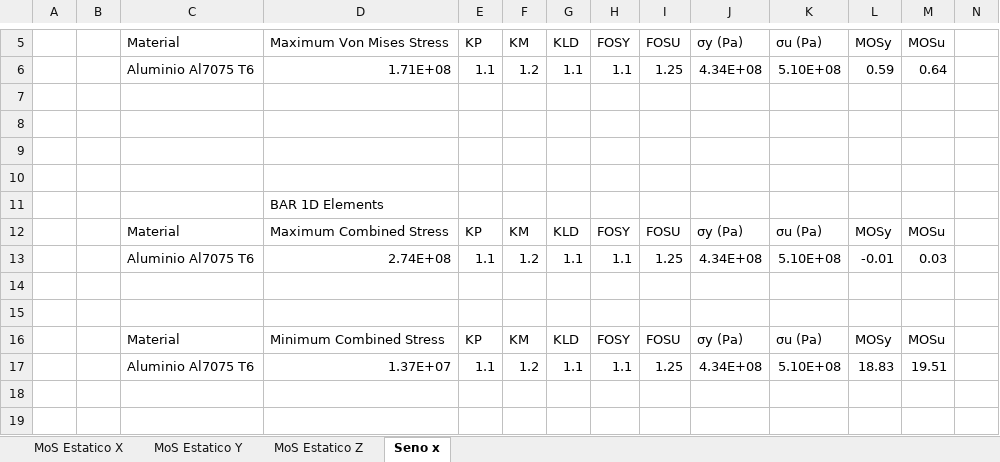
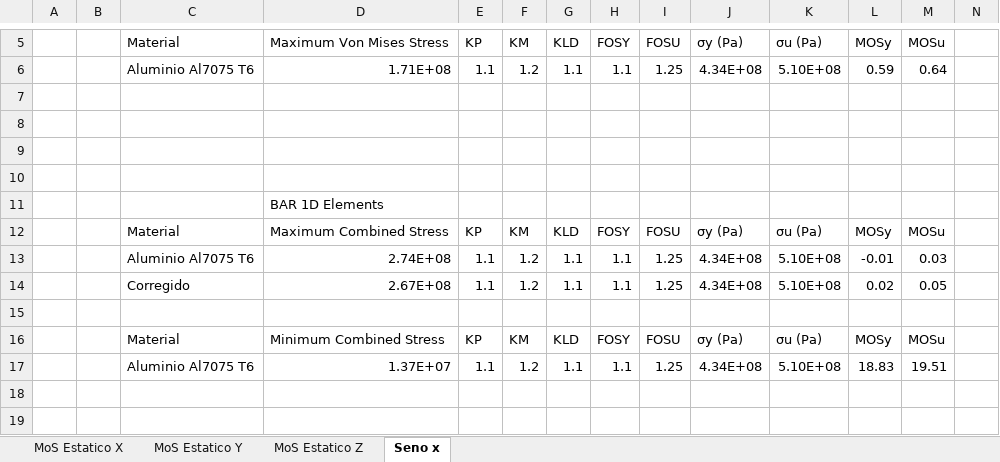
Before and after one commit to JavierVegam/Minisat_est_Analisis_RJ, an Excel workbook: Calculos/MoS_bueno1.xlsx, sheet Seno x, drawn as a sheet; only a part is shown, gaps mark what is left out; values as stored, in another font and other column widths than the file's, no borders; conditional formats not drawn; the diff names each change by its address in the sheet, - before the commit and + after, or states it on an @@ line.

```diff
--- a/Calculos/MoS_bueno1.xlsx (sheet Seno x)
+++ b/Calculos/MoS_bueno1.xlsx (sheet Seno x)
-C14 (Material): (empty)
+C14 (Material): Corregido
-D14 (Maximum Von Mises Stress): (empty)
+D14 (Maximum Von Mises Stress): 2.67E+08
-E14 (KP): (empty)
+E14 (KP): 1.1
-F14 (KM): (empty)
+F14 (KM): 1.2
-G14 (KLD): (empty)
+G14 (KLD): 1.1
-H14 (FOSY): (empty)
+H14 (FOSY): 1.1
-I14 (FOSU): (empty)
+I14 (FOSU): 1.25
-J14 (σy (Pa)): (empty)
+J14 (σy (Pa)): 4.34E+08
-K14 (σu (Pa)): (empty)
+K14 (σu (Pa)): 5.10E+08
-L14 (MOSy): (empty)
+L14 (MOSy): 0.02
-M14 (MOSu): (empty)
+M14 (MOSu): 0.05
```
Also changed, not shown: 56 other files.
